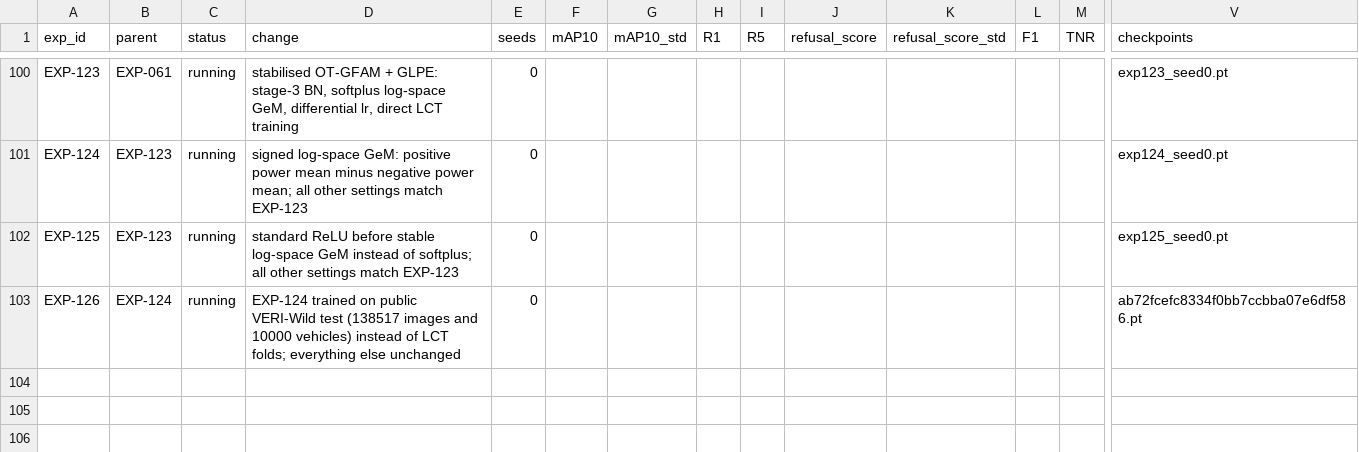
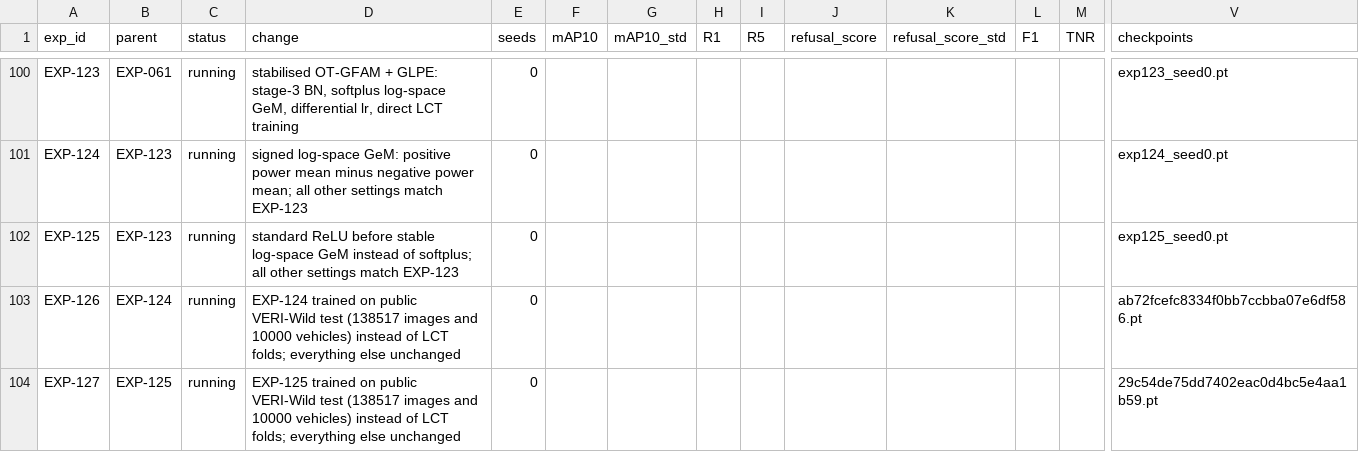
Before and after one commit to chrizantona/yslfalcon, a CSV file: experiments/registry_val_v2.csv, drawn as a sheet; only a part is shown, gaps mark what is left out; rows hold the shown columns only; the diff names each change by its address in the sheet, - before the commit and + after, or states it on an @@ line.

Commit message:
Add ReLU GeM VERI-Wild control

```diff
--- a/experiments/registry_val_v2.csv
+++ b/experiments/registry_val_v2.csv
+row 104: EXP-127 | EXP-125 | running | EXP-125 trained on public VERI-Wild test (138517 images and 10000 vehicles) instead of LCT folds; everything else unchanged | 0 |  |  |  |  |  |  |  |  | 29c54de75dd7402eac0d4bc5e4aa1b59.pt
```
Also changed, not shown: 3 other files.
